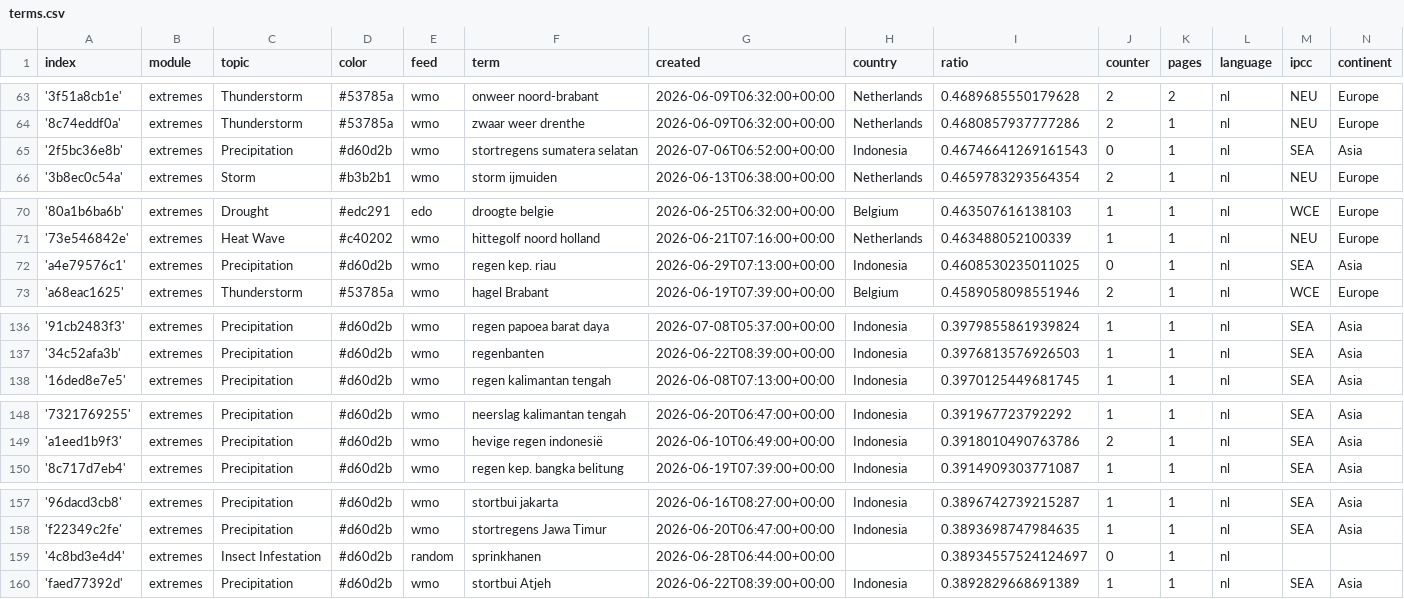
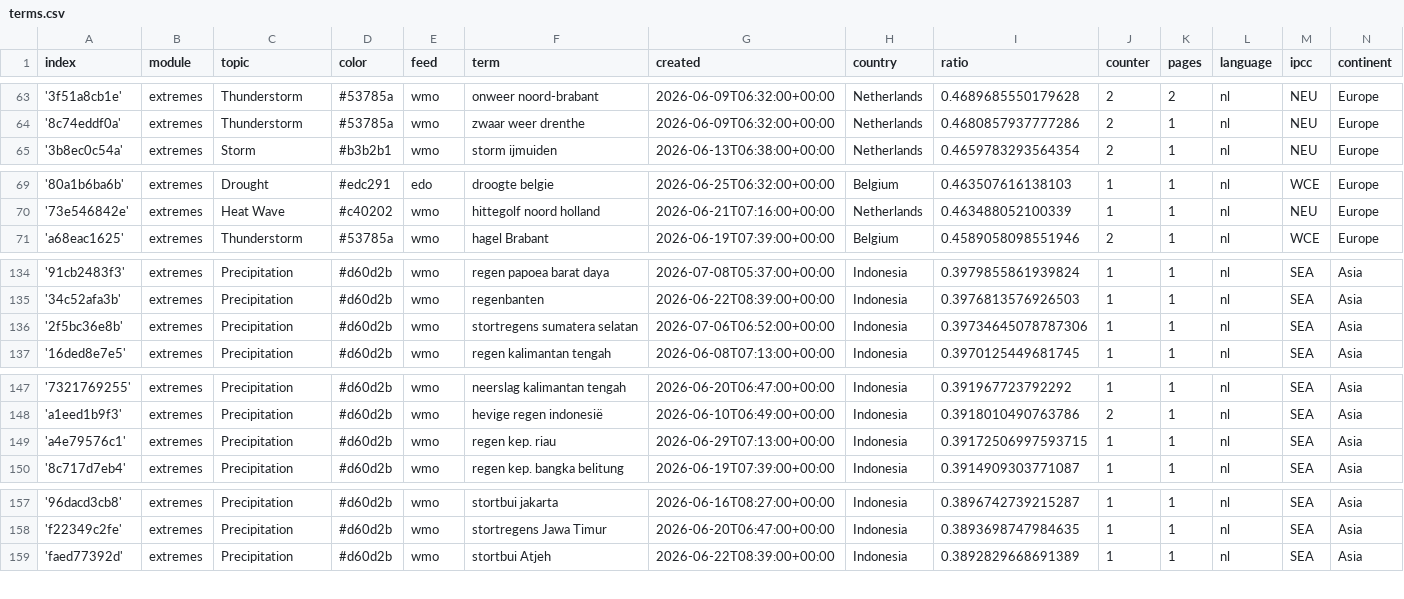
Before and after one commit to MarcoL95-News25/netherlandExtremes, a CSV file: terms.csv, drawn as a sheet; only a part is shown, gaps mark what is left out; removed rows and columns are numbered as before the commit, all else as after; the diff covers the shown part only; the diff names each change by its address in the sheet, - before the commit and + after, or states it on an @@ line.

Commit message:
Commit from GitHub Actions (harvest:0.0)

```diff
--- a/terms.csv
+++ b/terms.csv
-row 65: '2f5bc36e8b' | extremes | Precipitation | #d60d2b | wmo | stortregens sumatera selatan | 2026-07-06T06:52:00+00:00 | Indonesia | 0.46746641269161543 | 0 | 1 | nl | SEA | Asia
-row 72: 'a4e79576c1' | extremes | Precipitation | #d60d2b | wmo | regen kep. riau | 2026-06-29T07:13:00+00:00 | Indonesia | 0.4608530235011025 | 0 | 1 | nl | SEA | Asia
+row 136: '2f5bc36e8b' | extremes | Precipitation | #d60d2b | wmo | stortregens sumatera selatan | 2026-07-06T06:52:00+00:00 | Indonesia | 0.39734645078787306 | 1 | 1 | nl | SEA | Asia
+row 149: 'a4e79576c1' | extremes | Precipitation | #d60d2b | wmo | regen kep. riau | 2026-06-29T07:13:00+00:00 | Indonesia | 0.39172506997593715 | 1 | 1 | nl | SEA | Asia
-row 159: '4c8bd3e4d4' | extremes | Insect Infestation | #d60d2b | random | sprinkhanen | 2026-06-28T06:44:00+00:00 |  | 0.38934557524124697 | 0 | 1 | nl
```
Also changed, not shown: 1 added row and 5 edited cells elsewhere in this file.
